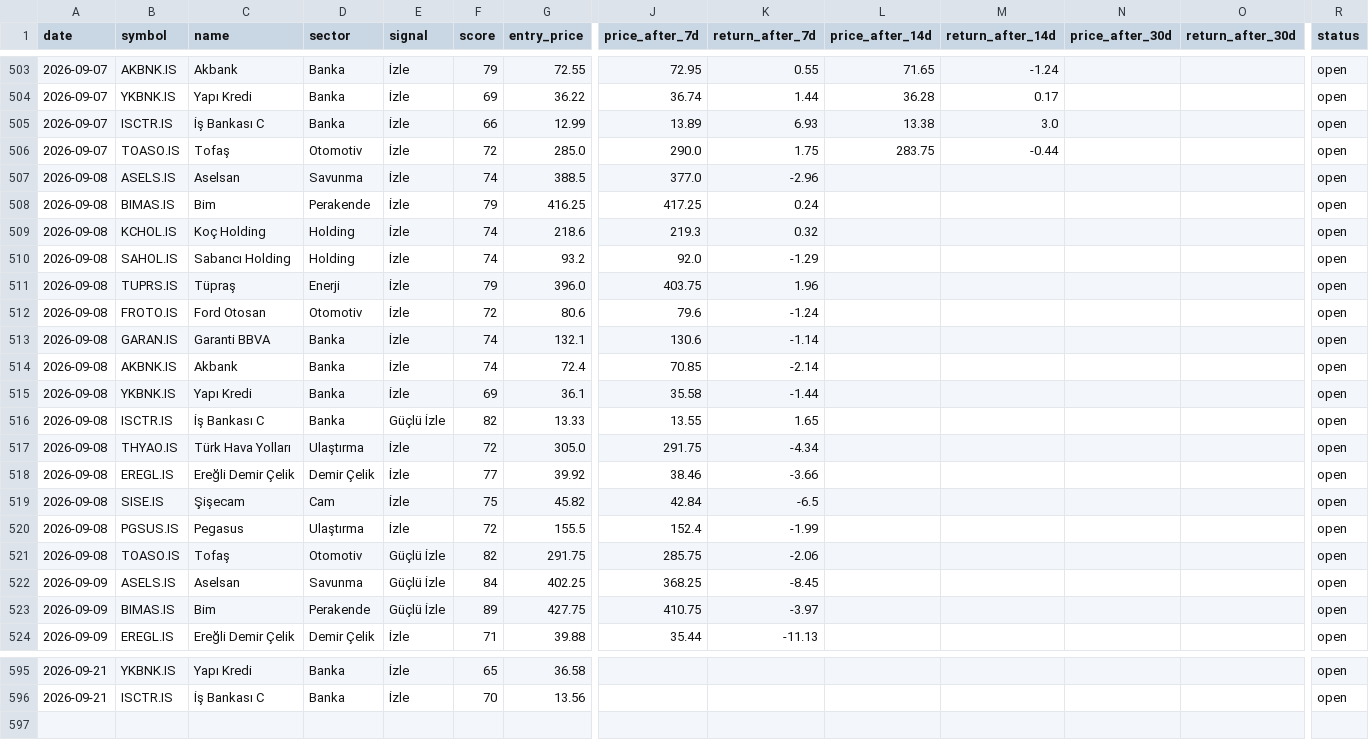
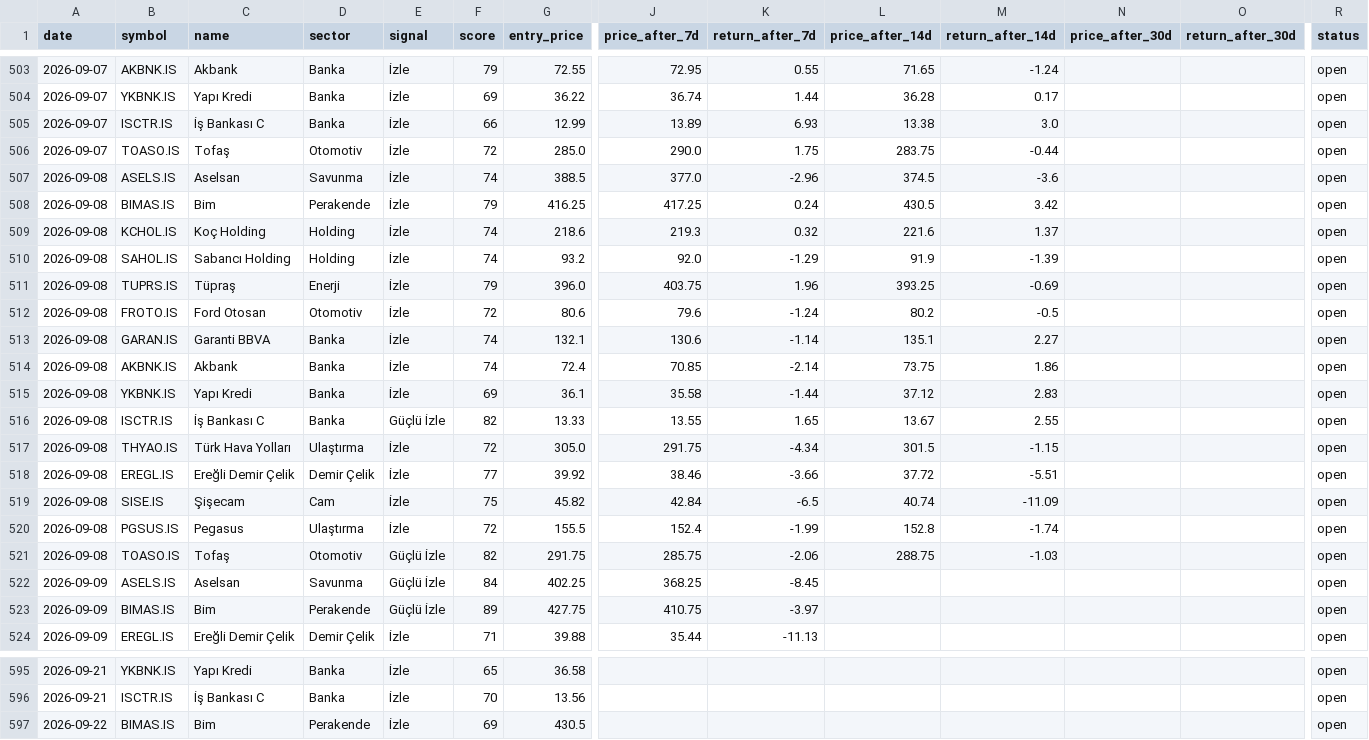
Before and after one commit to semreerol/BistTraderBot, a CSV file: data/signals_history.csv, drawn as a sheet; only a part is shown, gaps mark what is left out; rows hold the shown columns only; the diff covers the shown part only; the diff names each change by its address in the sheet, - before the commit and + after, or states it on an @@ line.

```diff
--- a/data/signals_history.csv
+++ b/data/signals_history.csv
-L507 (price_after_14d): (empty)
+L507 (price_after_14d): 374.5
-M507 (return_after_14d): (empty)
+M507 (return_after_14d): -3.6
-L508 (price_after_14d): (empty)
+L508 (price_after_14d): 430.5
-M508 (return_after_14d): (empty)
+M508 (return_after_14d): 3.42
-L509 (price_after_14d): (empty)
+L509 (price_after_14d): 221.6
-M509 (return_after_14d): (empty)
+M509 (return_after_14d): 1.37
-L510 (price_after_14d): (empty)
+L510 (price_after_14d): 91.9
-M510 (return_after_14d): (empty)
+M510 (return_after_14d): -1.39
-L511 (price_after_14d): (empty)
+L511 (price_after_14d): 393.25
-M511 (return_after_14d): (empty)
+M511 (return_after_14d): -0.69
-L512 (price_after_14d): (empty)
+L512 (price_after_14d): 80.2
-M512 (return_after_14d): (empty)
+M512 (return_after_14d): -0.5
-L513 (price_after_14d): (empty)
+L513 (price_after_14d): 135.1
-M513 (return_after_14d): (empty)
+M513 (return_after_14d): 2.27
-L514 (price_after_14d): (empty)
+L514 (price_after_14d): 73.75
-M514 (return_after_14d): (empty)
+M514 (return_after_14d): 1.86
-L515 (price_after_14d): (empty)
+L515 (price_after_14d): 37.12
-M515 (return_after_14d): (empty)
+M515 (return_after_14d): 2.83
-L516 (price_after_14d): (empty)
+L516 (price_after_14d): 13.67
-M516 (return_after_14d): (empty)
+M516 (return_after_14d): 2.55
-L517 (price_after_14d): (empty)
+L517 (price_after_14d): 301.5
-M517 (return_after_14d): (empty)
+M517 (return_after_14d): -1.15
-L518 (price_after_14d): (empty)
+L518 (price_after_14d): 37.72
-M518 (return_after_14d): (empty)
+M518 (return_after_14d): -5.51
-L519 (price_after_14d): (empty)
+L519 (price_after_14d): 40.74
-M519 (return_after_14d): (empty)
+M519 (return_after_14d): -11.09
-L520 (price_after_14d): (empty)
+L520 (price_after_14d): 152.8
-M520 (return_after_14d): (empty)
+M520 (return_after_14d): -1.74
-L521 (price_after_14d): (empty)
+L521 (price_after_14d): 288.75
-M521 (return_after_14d): (empty)
+M521 (return_after_14d): -1.03
+row 597: 2026-09-22 | BIMAS.IS | Bim | Perakende | İzle | 69 | 430.5 |  |  |  |  |  |  | open
```
Also changed, not shown: 12 edited cells elsewhere in this file.
